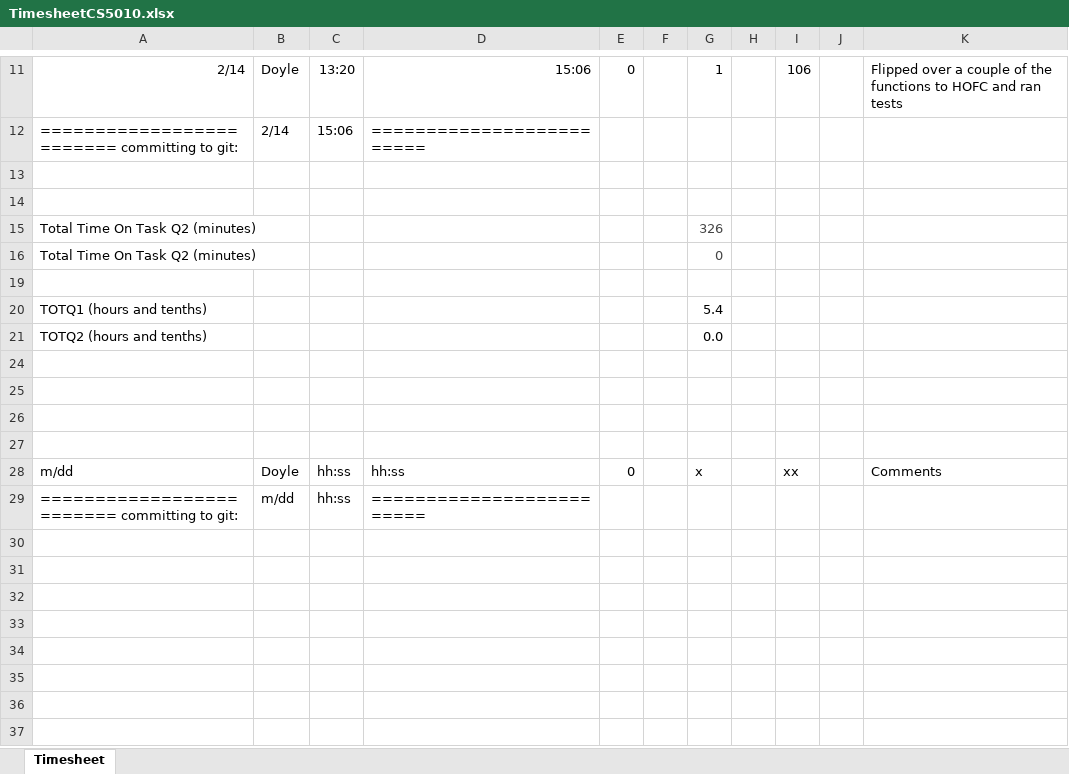
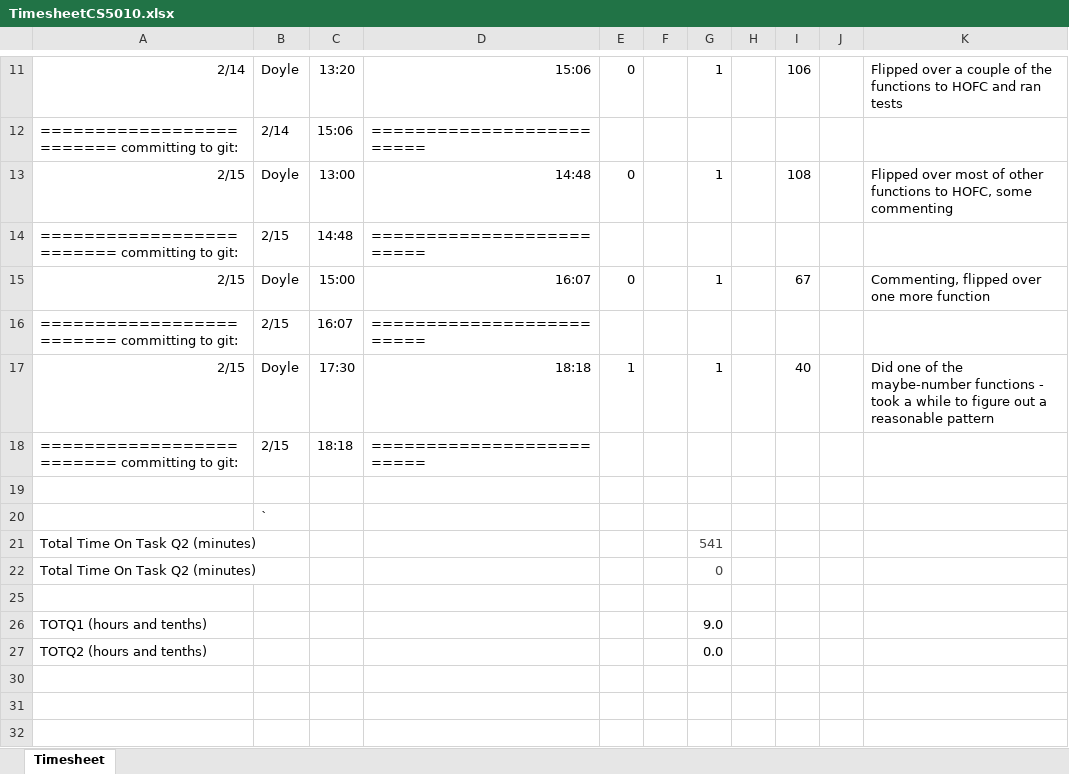
Before and after one commit to DRavnaas/CS5010_NotesEtc, an Excel workbook: Module5/TimesheetCS5010.xlsx, sheet Timesheet, drawn as a sheet; only a part is shown, gaps mark what is left out; the shorter side is filled out with more unchanged rows; values as stored, in another font and other column widths than the file's, no borders; addresses are those after the commit; the diff names each change by its address in the sheet, - before the commit and + after, or states it on an @@ line.

```diff
--- a/Module5/TimesheetCS5010.xlsx (sheet Timesheet)
+++ b/Module5/TimesheetCS5010.xlsx (sheet Timesheet)
+row 13: 2/15 | Doyle | 13:00 | 14:48 | 0 |  | 1 |  | 108 |  | Flipped over most of other functions to HOFC, some commenting
+row 14: ========================= committing to git: | 2/15 | 14:48 | =========================
+row 15: 2/15 | Doyle | 15:00 | 16:07 | 0 |  | 1 |  | 67 |  | Commenting, flipped over one more function
+row 16: ========================= committing to git: | 2/15 | 16:07 | =========================
+row 17: 2/15 | Doyle | 17:30 | 18:18 | 1 |  | 1 |  | 40 |  | Did one of the maybe-number functions - took a while to figure out a reasonable pattern
+row 18: ========================= committing to git: | 2/15 | 18:18 | =========================
-B20: (empty)
+B20: `
-G21: 326
+G21: 541
-G26: 5.4
+G26: 9.0
```
Also changed, not shown: formulas that keep their value, 1 other file.
